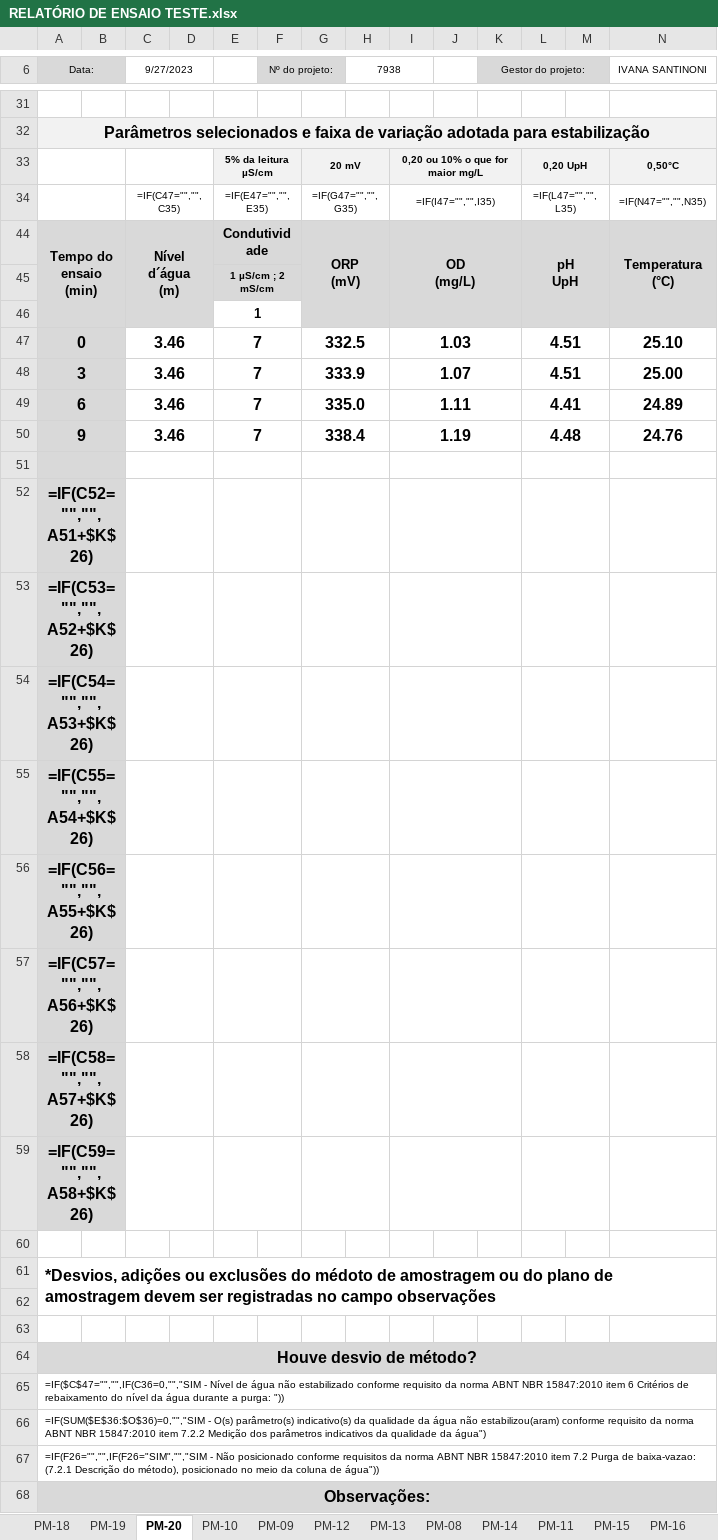
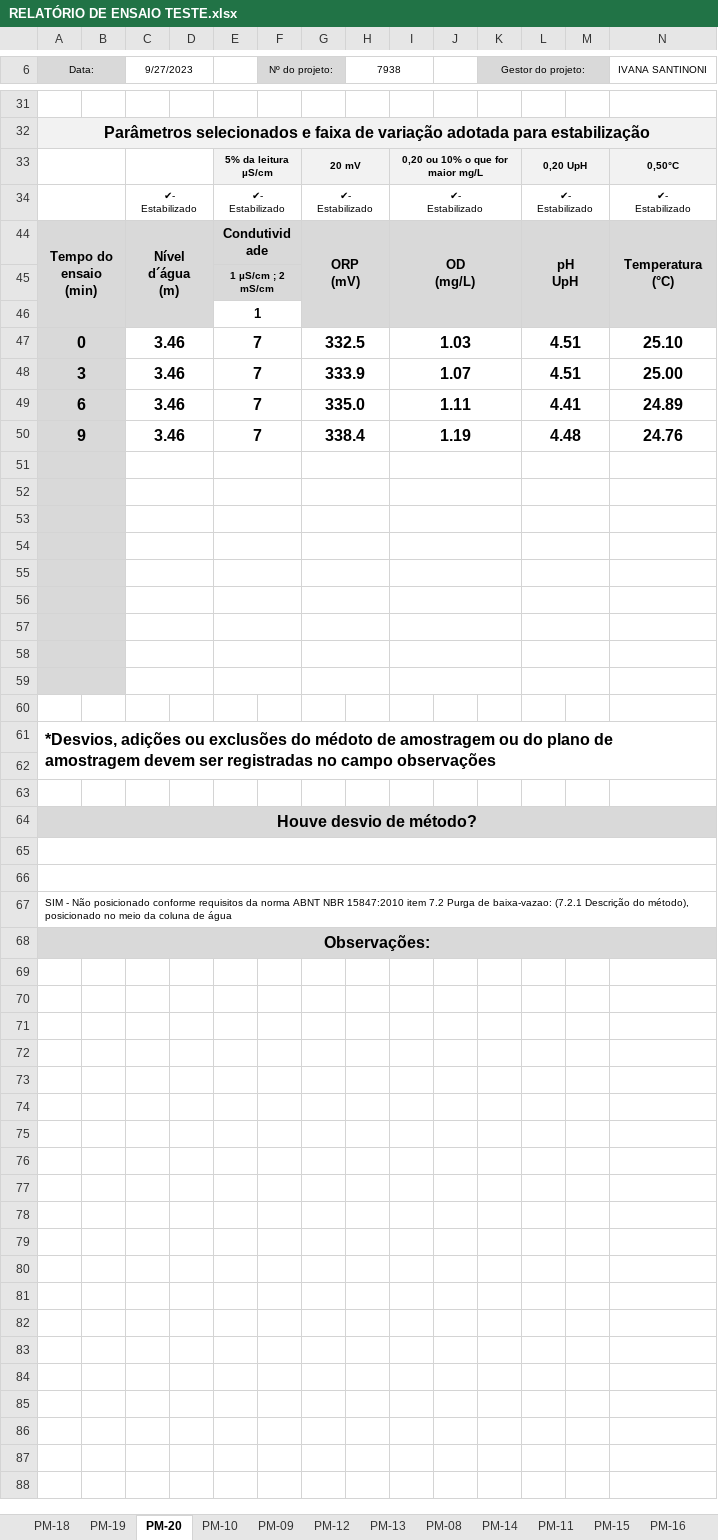
Before and after one commit to HenriqueCanhadas/Python, an Excel workbook: Programa/RELATÓRIO DE ENSAIO TESTE.xlsx, sheet PM-20, drawn as a sheet; only a part is shown, gaps mark what is left out; values as stored, in another font and other column widths than the file's, no borders; formulas without a stored value are shown as written; removed rows and columns are numbered as before the commit, all else as after; rows hold the shown columns only; ↵ is a line break in a cell; the diff names each change by its address in the sheet, - before the commit and + after, or states it on an @@ line.

```diff
--- a/Programa/RELATÓRIO DE ENSAIO TESTE.xlsx (sheet PM-20)
+++ b/Programa/RELATÓRIO DE ENSAIO TESTE.xlsx (sheet PM-20)
-row 34:  |  | =IF(C47="","",C35) |  | =IF(E47="","",E35) |  | =IF(G47="","",G35) |  | =IF(I47="","",I35) |  |  | =IF(L47="","",L35) |  | =IF(N47="","",N35)
+row 34:  |  | ✔- ↵ Estabilizado |  | ✔- ↵ Estabilizado |  | ✔- ↵ Estabilizado |  | ✔- ↵ Estabilizado |  |  | ✔- ↵ Estabilizado |  | ✔- ↵ Estabilizado
-A52 (Data:): =IF(C52="","",A51+$K$26)
+A52 (Data:): (empty)
-A53 (Data:): =IF(C53="","",A52+$K$26)
+A53 (Data:): (empty)
-A54 (Data:): =IF(C54="","",A53+$K$26)
+A54 (Data:): (empty)
-A55 (Data:): =IF(C55="","",A54+$K$26)
+A55 (Data:): (empty)
-A56 (Data:): =IF(C56="","",A55+$K$26)
+A56 (Data:): (empty)
-A57 (Data:): =IF(C57="","",A56+$K$26)
+A57 (Data:): (empty)
-A58 (Data:): =IF(C58="","",A57+$K$26)
+A58 (Data:): (empty)
-A59 (Data:): =IF(C59="","",A58+$K$26)
+A59 (Data:): (empty)
-A65 (Data:): =IF($C$47="","",IF(C36=0,"","SIM - Nível de água não estabilizado conforme requisito da norma ABNT NBR 15847:2010 item 6 Critérios de rebaixamento do nível da água durante a purga: "))
+A65 (Data:): (empty)
-A66 (Data:): =IF(SUM($E$36:$O$36)=0,"","SIM - O(s) parâmetro(s) indicativo(s) da qualidade da água não estabilizou(aram) conforme requisito da norma ABNT NBR 15847:2010 item 7.2.2 Medição dos parâmetros indicativos da qualidade da água")
+A66 (Data:): (empty)
-A67 (Data:): =IF(F26="","",IF(F26="SIM","","SIM - Não posicionado conforme requisitos da norma ABNT NBR 15847:2010 item 7.2 Purga de baixa-vazao: (7.2.1 Descrição do método), posicionado no meio da coluna de água"))
+A67 (Data:): SIM - Não posicionado conforme requisitos da norma ABNT NBR 15847:2010 item 7.2 Purga de baixa-vazao: (7.2.1 Descrição do método), posicionado no meio da coluna de água
```
Also changed, not shown: sheet FINAL, sheet SRV-FOR-0130, sheet PM-06, sheet PM-14, sheet PM-10, sheet PM-08, 9 more sheets, hidden cells, 4 other files.
